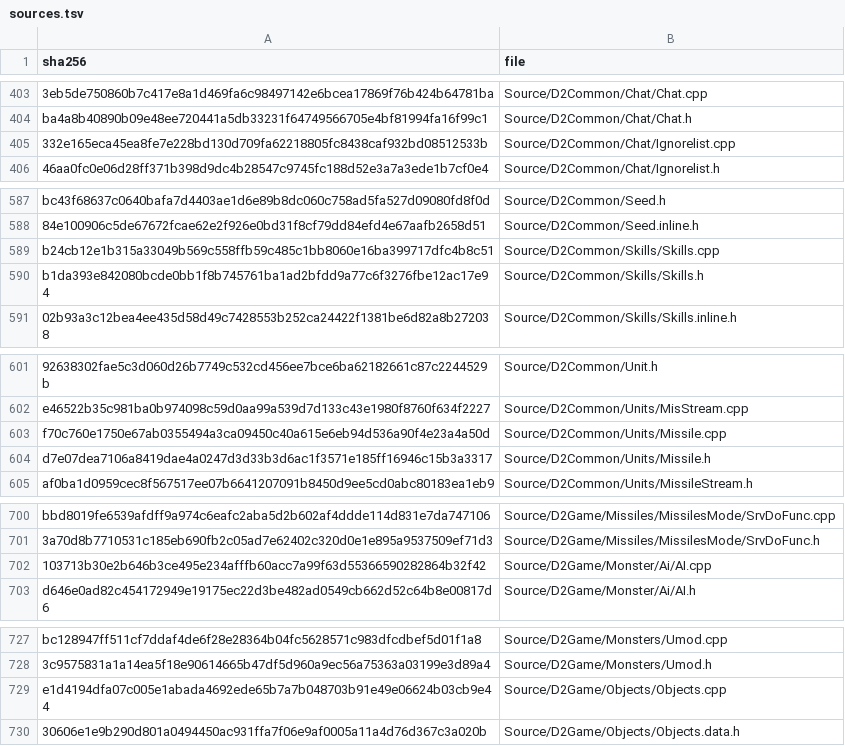
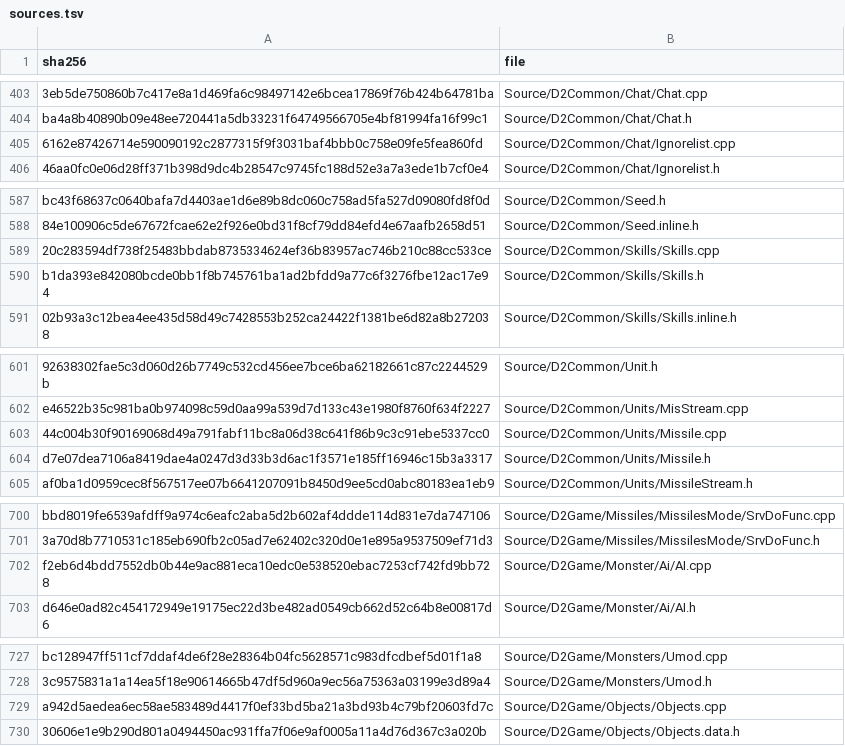
Before and after one commit to jaenster/redivivus, a TSV file: asm_matching/msvc8/translated/sources.tsv, drawn as a sheet; only a part is shown, gaps mark what is left out; the diff covers the shown part only; the diff names each change by its address in the sheet, - before the commit and + after, or states it on an @@ line.

```diff
--- a/asm_matching/msvc8/translated/sources.tsv
+++ b/asm_matching/msvc8/translated/sources.tsv
-A405 (sha256): 332e165eca45ea8fe7e228bd130d709fa62218805fc8438caf932bd08512533b
+A405 (sha256): 6162e87426714e590090192c2877315f9f3031baf4bbb0c758e09fe5fea860fd
-A589 (sha256): b24cb12e1b315a33049b569c558ffb59c485c1bb8060e16ba399717dfc4b8c51
+A589 (sha256): 20c283594df738f25483bbdab8735334624ef36b83957ac746b210c88cc533ce
-A603 (sha256): f70c760e1750e67ab0355494a3ca09450c40a615e6eb94d536a90f4e23a4a50d
+A603 (sha256): 44c004b30f90169068d49a791fabf11bc8a06d38c641f86b9c3c91ebe5337cc0
-A702 (sha256): 103713b30e2b646b3ce495e234afffb60acc7a99f63d55366590282864b32f42
+A702 (sha256): f2eb6d4bdd7552db0b44e9ac881eca10edc0e538520ebac7253cf742fd9bb728
-A729 (sha256): e1d4194dfa07c005e1abada4692ede65b7a7b048703b91e49e06624b03cb9e44
+A729 (sha256): a942d5aedea6ec58ae583489d4417f0ef33bd5ba21a3bd93b4c79bf20603fd7c
```
Also changed, not shown: 24 edited cells elsewhere in this file, 58 other files.
